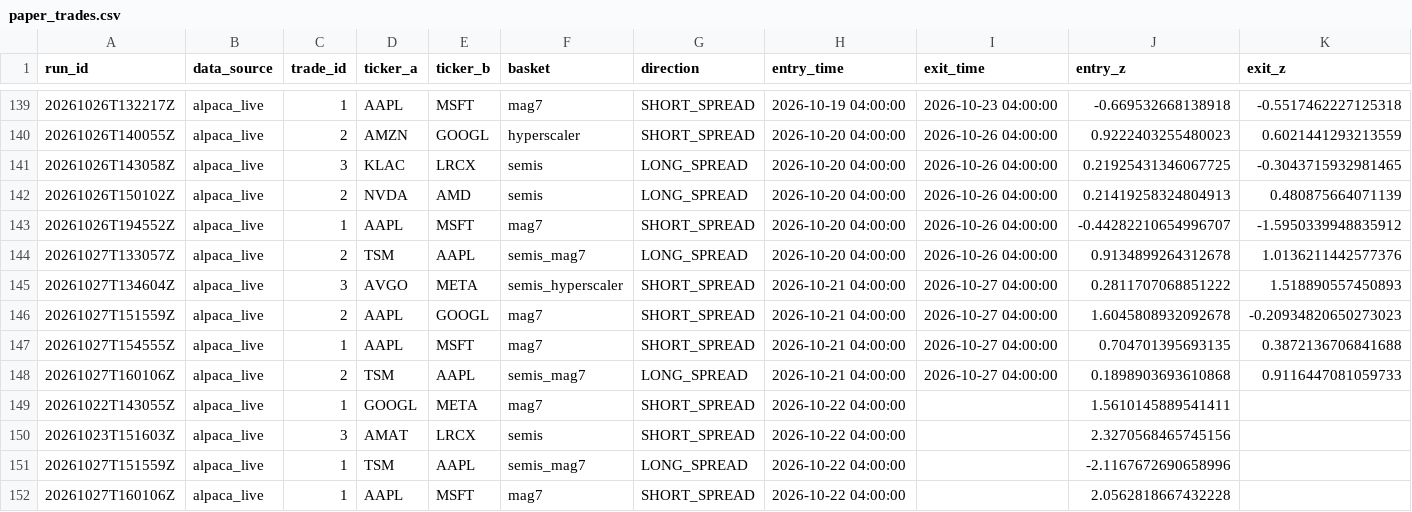
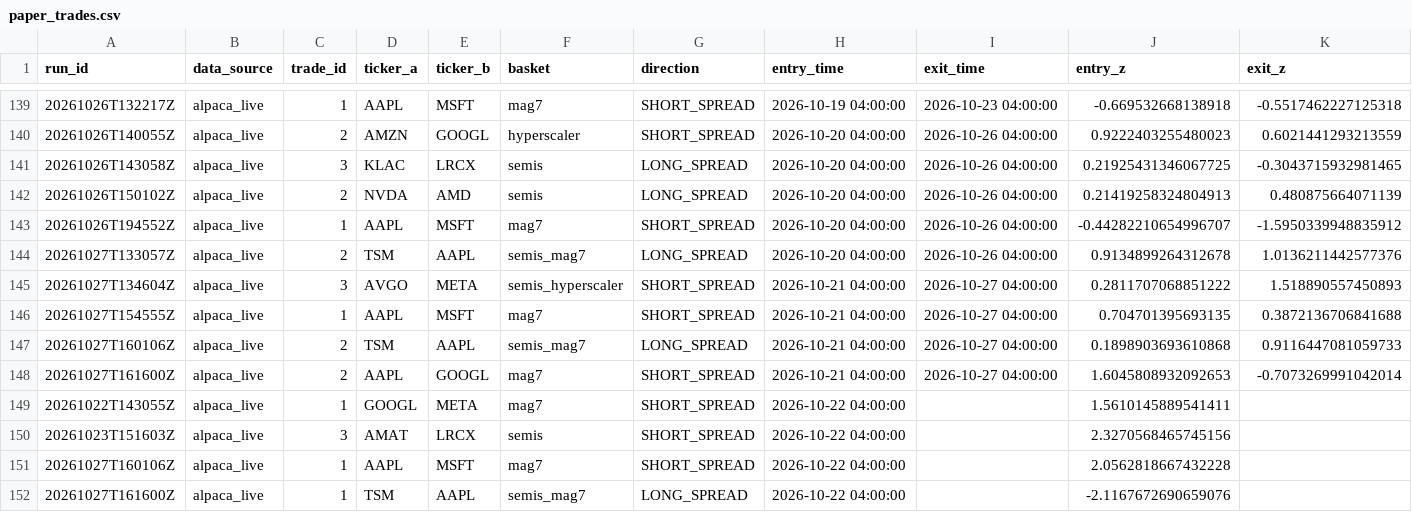
Before and after one commit to ujjwalmallem/SmartTrade_AdaptiveKalman, a CSV file: results/paper_trades.csv, drawn as a sheet; only a part is shown, gaps mark what is left out; removed rows and columns are numbered as before the commit, all else as after; rows hold the shown columns only; the diff names each change by its address in the sheet, - before the commit and + after, or states it on an @@ line.

```diff
--- a/results/paper_trades.csv
+++ b/results/paper_trades.csv
-row 146: 20261027T151559Z | alpaca_live | 2 | AAPL | GOOGL | mag7 | SHORT_SPREAD | 2026-10-21 04:00:00 | 2026-10-27 04:00:00 | 1.6045808932092678 | -0.20934820650273023
+row 148: 20261027T161600Z | alpaca_live | 2 | AAPL | GOOGL | mag7 | SHORT_SPREAD | 2026-10-21 04:00:00 | 2026-10-27 04:00:00 | 1.6045808932092653 | -0.7073269991042014
-row 151: 20261027T151559Z | alpaca_live | 1 | TSM | AAPL | semis_mag7 | LONG_SPREAD | 2026-10-22 04:00:00 |  | -2.1167672690658996
+row 152: 20261027T161600Z | alpaca_live | 1 | TSM | AAPL | semis_mag7 | LONG_SPREAD | 2026-10-22 04:00:00 |  | -2.1167672690659076
```
Also changed, not shown: results/exit_training_dataset.csv, 3 other files.
